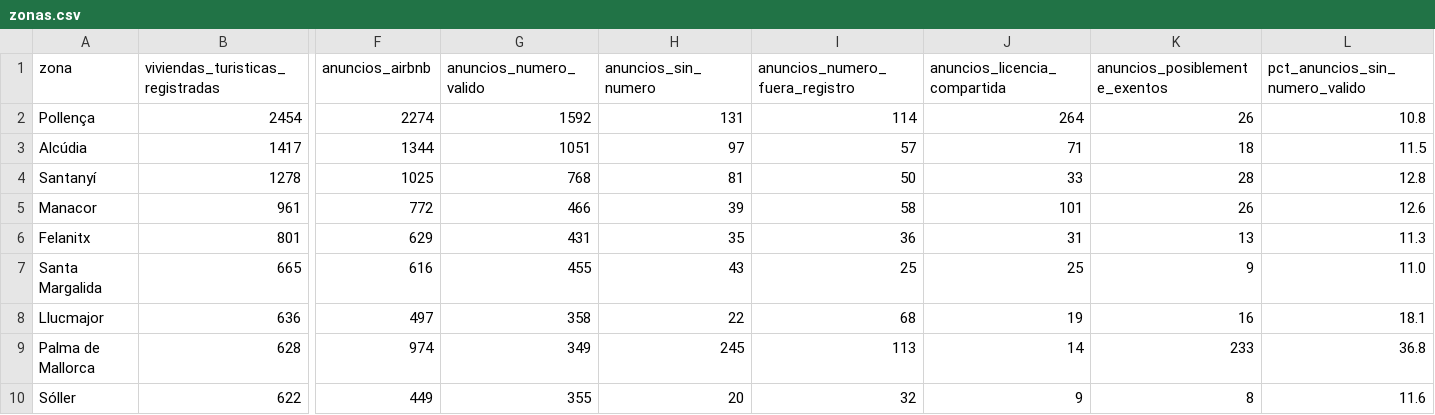
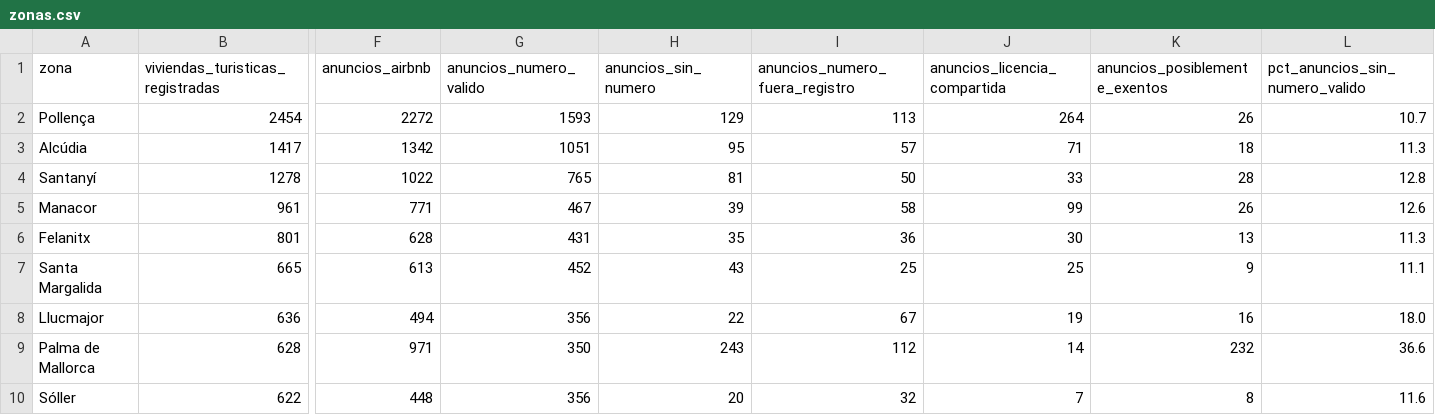
Before and after one commit to tienelicencia/tienelicencia, a CSV file: site/data/mallorca/zonas.csv, drawn as a sheet; only a part is shown, gaps mark what is left out; the diff covers the shown part only; the diff names each change by its address in the sheet, - before the commit and + after, or states it on an @@ line.

```diff
--- a/site/data/mallorca/zonas.csv
+++ b/site/data/mallorca/zonas.csv
-F2 (anuncios_airbnb): 2274
+F2 (anuncios_airbnb): 2272
-G2 (anuncios_numero_valido): 1592
+G2 (anuncios_numero_valido): 1593
-H2 (anuncios_sin_numero): 131
+H2 (anuncios_sin_numero): 129
-I2 (anuncios_numero_fuera_registro): 114
+I2 (anuncios_numero_fuera_registro): 113
-L2 (pct_anuncios_sin_numero_valido): 10.8
+L2 (pct_anuncios_sin_numero_valido): 10.7
-F3 (anuncios_airbnb): 1344
+F3 (anuncios_airbnb): 1342
-H3 (anuncios_sin_numero): 97
+H3 (anuncios_sin_numero): 95
-L3 (pct_anuncios_sin_numero_valido): 11.5
+L3 (pct_anuncios_sin_numero_valido): 11.3
-F4 (anuncios_airbnb): 1025
+F4 (anuncios_airbnb): 1022
-G4 (anuncios_numero_valido): 768
+G4 (anuncios_numero_valido): 765
-F5 (anuncios_airbnb): 772
+F5 (anuncios_airbnb): 771
-G5 (anuncios_numero_valido): 466
+G5 (anuncios_numero_valido): 467
-J5 (anuncios_licencia_compartida): 101
+J5 (anuncios_licencia_compartida): 99
-F6 (anuncios_airbnb): 629
+F6 (anuncios_airbnb): 628
-J6 (anuncios_licencia_compartida): 31
+J6 (anuncios_licencia_compartida): 30
-F7 (anuncios_airbnb): 616
+F7 (anuncios_airbnb): 613
-G7 (anuncios_numero_valido): 455
+G7 (anuncios_numero_valido): 452
-L7 (pct_anuncios_sin_numero_valido): 11.0
+L7 (pct_anuncios_sin_numero_valido): 11.1
-F8 (anuncios_airbnb): 497
+F8 (anuncios_airbnb): 494
-G8 (anuncios_numero_valido): 358
+G8 (anuncios_numero_valido): 356
-I8 (anuncios_numero_fuera_registro): 68
+I8 (anuncios_numero_fuera_registro): 67
-L8 (pct_anuncios_sin_numero_valido): 18.1
+L8 (pct_anuncios_sin_numero_valido): 18.0
-F9 (anuncios_airbnb): 974
+F9 (anuncios_airbnb): 971
-G9 (anuncios_numero_valido): 349
+G9 (anuncios_numero_valido): 350
-H9 (anuncios_sin_numero): 245
+H9 (anuncios_sin_numero): 243
-I9 (anuncios_numero_fuera_registro): 113
+I9 (anuncios_numero_fuera_registro): 112
-K9 (anuncios_posiblemente_exentos): 233
+K9 (anuncios_posiblemente_exentos): 232
-L9 (pct_anuncios_sin_numero_valido): 36.8
+L9 (pct_anuncios_sin_numero_valido): 36.6
-F10 (anuncios_airbnb): 449
+F10 (anuncios_airbnb): 448
-G10 (anuncios_numero_valido): 355
+G10 (anuncios_numero_valido): 356
-J10 (anuncios_licencia_compartida): 9
+J10 (anuncios_licencia_compartida): 7
```
Also changed, not shown: 46 edited cells elsewhere in this file, site/data/bilbao/zonas.csv, site/data/madrid/zonas.csv, 56 other files.
